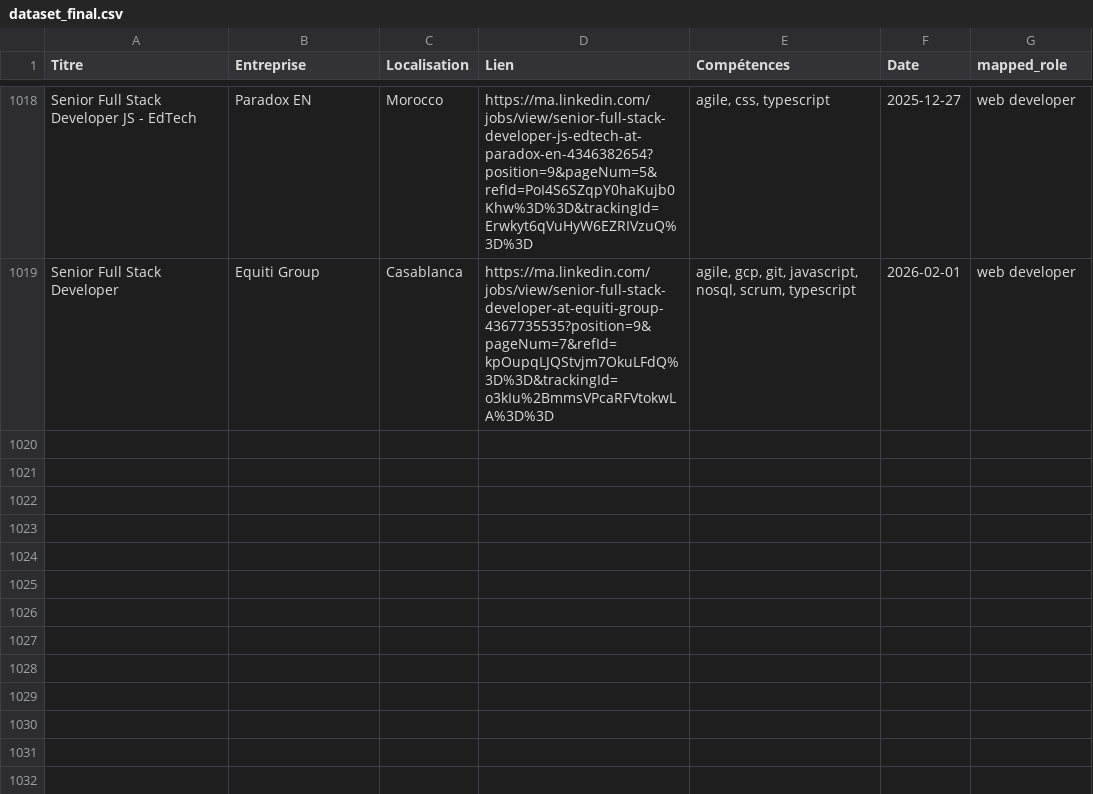
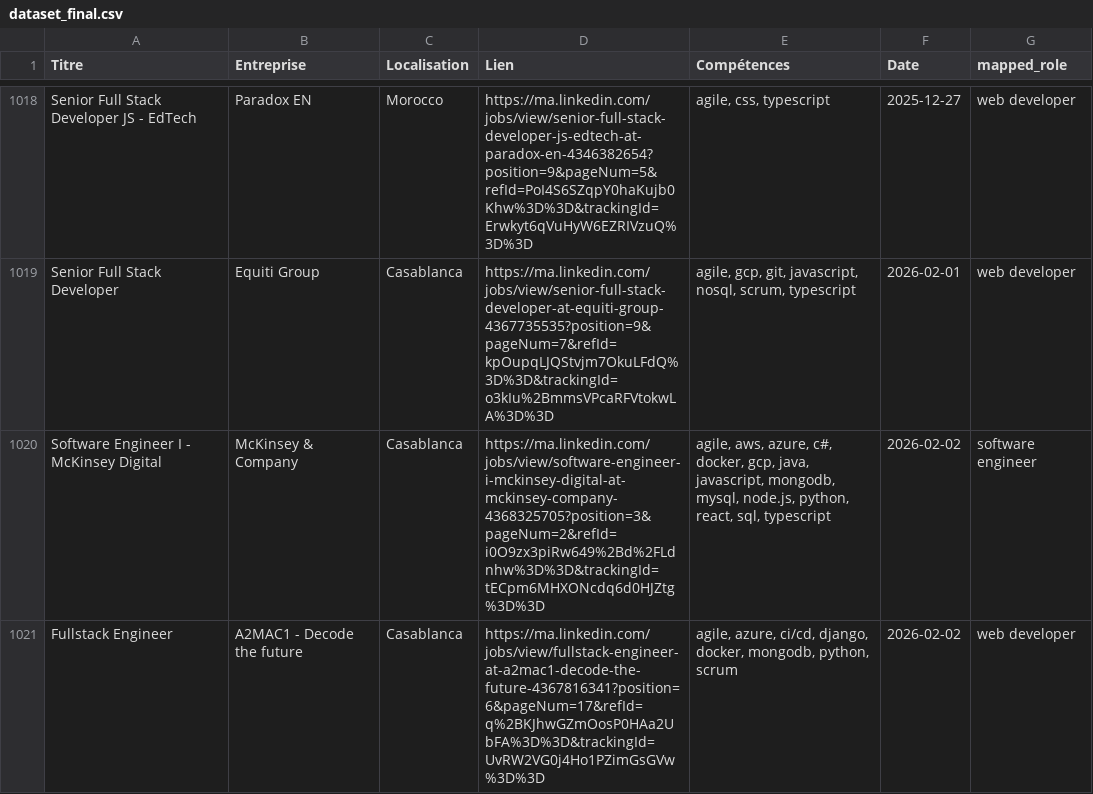
Before and after one commit to mouad-melloul/TechSight, a CSV file: data/dataset_final.csv, drawn as a sheet; only a part is shown, gaps mark what is left out.

```diff
--- a/data/dataset_final.csv
+++ b/data/dataset_final.csv
@@ -1020 +1020,3 @@ Senior Full Stack Developer JS - EdTech,Paradox EN,Morocco,https://ma.linkedin.c
 Senior Full Stack Developer,Equiti Group,Casablanca,https://ma.linkedin.com/jobs/view/senior-full-stack-developer-at-equiti-group-4367735535?position=9&pageNum=7&refId=kpOupqLJQStvjm7OkuLFdQ%3D%3D&trackingId=o3kIu%2BmmsVPcaRFVtokwLA%3D%3D,"agile, gcp, git, javascript, nosql, scrum, typescript",2026-02-01,web developer
+Software Engineer I - McKinsey Digital,McKinsey & Company,Casablanca,https://ma.linkedin.com/jobs/view/software-engineer-i-mckinsey-digital-at-mckinsey-company-4368325705?position=3&pageNum=2&refId=i0O9zx3piRw649%2Bd%2FLdnhw%3D%3D&trackingId=tECpm6MHXONcdq6d0HJZtg%3D%3D,"agile, aws, azure, c#, docker, gcp, java, javascript, mongodb, mysql, node.js, python, react, sql, typescript",2026-02-02,software engineer
+Fullstack Engineer,A2MAC1 - Decode the future,Casablanca,https://ma.linkedin.com/jobs/view/fullstack-engineer-at-a2mac1-decode-the-future-4367816341?position=6&pageNum=17&refId=q%2BKJhwGZmOosP0HAa2UbFA%3D%3D&trackingId=UvRW2VG0j4Ho1PZimGsGVw%3D%3D,"agile, azure, ci/cd, django, docker, mongodb, python, scrum",2026-02-02,web developer
```
